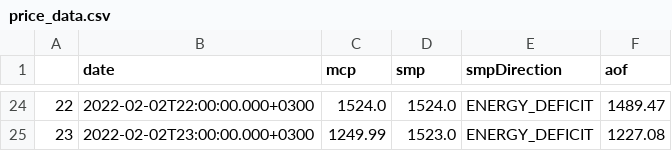
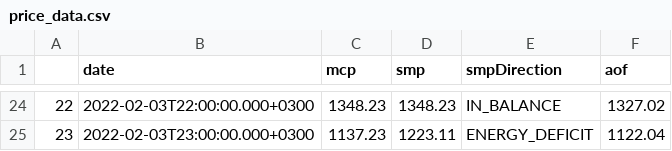
Before and after one commit to berkorbay/intraday, a CSV file: inst/market-data/price_data.csv, drawn as a sheet; only a part is shown, gaps mark what is left out; the diff covers the shown part only.

```diff
--- a/inst/market-data/price_data.csv
+++ b/inst/market-data/price_data.csv
@@ -24,2 +24,2 @@
-22,2022-02-02T22:00:00.000+0300,1524.0,1524.0,ENERGY_DEFICIT,1489.47
-23,2022-02-02T23:00:00.000+0300,1249.99,1523.0,ENERGY_DEFICIT,1227.08
+22,2022-02-03T22:00:00.000+0300,1348.23,1348.23,IN_BALANCE,1327.02
+23,2022-02-03T23:00:00.000+0300,1137.23,1223.11,ENERGY_DEFICIT,1122.04
```
Also changed, not shown: 66 edited cells elsewhere in this file, inst/market-data/intraday_summary.csv, 2 other files.
